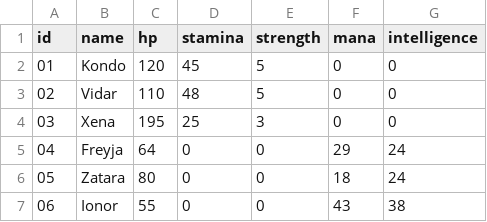
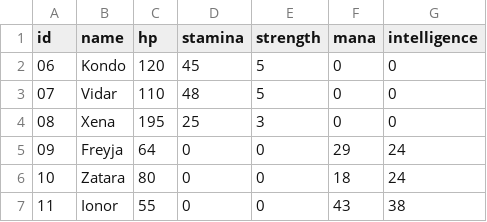
Before and after one commit to jasato89/ironhack_rpgbattlesimulator, a CSV file: src/com/ironhack/rpg_simulator/csv_files/Golden Bears.csv, drawn as a sheet.

```diff
--- a/src/com/ironhack/rpg_simulator/csv_files/Golden Bears.csv
+++ b/src/com/ironhack/rpg_simulator/csv_files/Golden Bears.csv
@@ -1,7 +1,7 @@
 id, name, hp, stamina, strength, mana, intelligence
-01, Kondo, 120, 45, 5, 0, 0
-02, Vidar, 110, 48, 5, 0, 0
-03, Xena, 195, 25, 3, 0, 0
-04, Freyja, 64, 0, 0, 29, 24
-05, Zatara, 80, 0, 0, 18, 24
-06, Ionor, 55, 0, 0, 43, 38
+06, Kondo, 120, 45, 5, 0, 0
+07, Vidar, 110, 48, 5, 0, 0
+08, Xena, 195, 25, 3, 0, 0
+09, Freyja, 64, 0, 0, 29, 24
+10, Zatara, 80, 0, 0, 18, 24
+11, Ionor, 55, 0, 0, 43, 38
```
Also changed, not shown: src/com/ironhack/rpg_simulator/csv_files/Red Raiders.csv, 7 other files.
